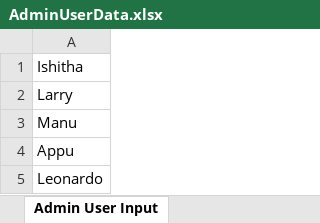
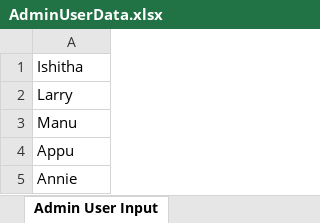
Before and after one commit to anjitha111/Supermarket-Project, an Excel workbook: com.sevenrmartsupermarket/src/main/resources/ExcelFiles/AdminUserData.xlsx, sheet Admin User Input, drawn as a sheet; values as stored, in another font and other column widths than the file's, no borders; the diff names each change by its address in the sheet, - before the commit and + after, or states it on an @@ line.

```diff
--- a/com.sevenrmartsupermarket/src/main/resources/ExcelFiles/AdminUserData.xlsx (sheet Admin User Input)
+++ b/com.sevenrmartsupermarket/src/main/resources/ExcelFiles/AdminUserData.xlsx (sheet Admin User Input)
-A5: Leonardo
+A5: Annie
```
Also changed, not shown: 11 other files.
